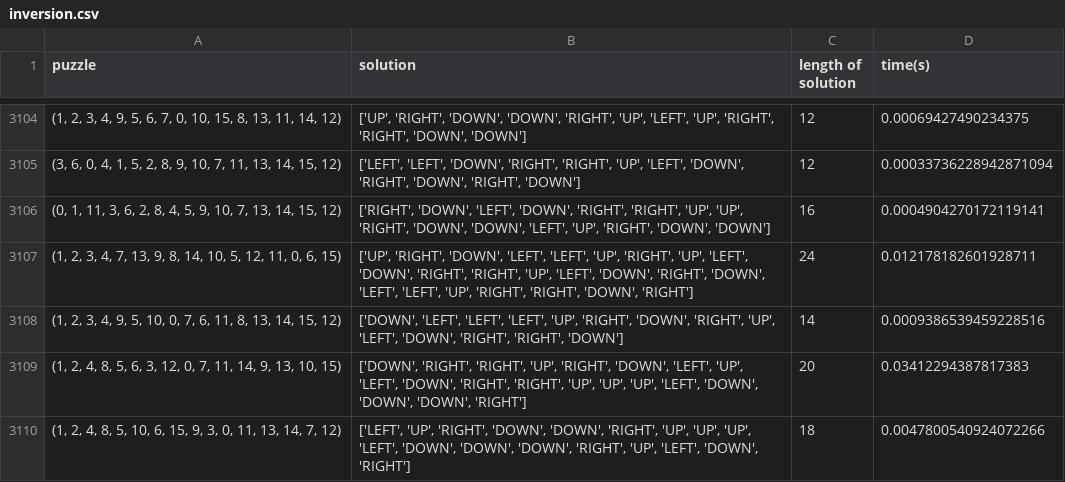
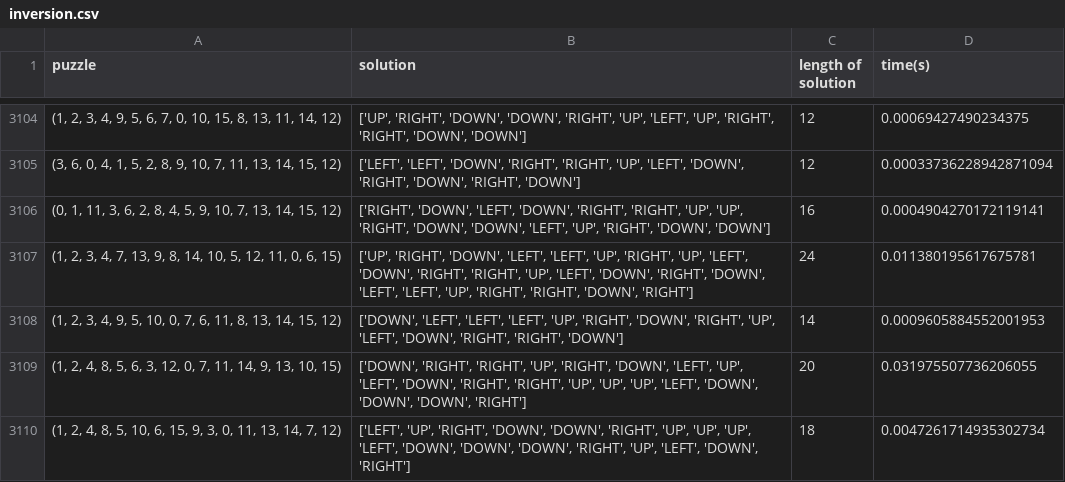
Before and after one commit to wendywu705/417-final-project, a CSV file: datatoanalyse15/inversion.csv, drawn as a sheet; only a part is shown, gaps mark what is left out.

Commit message:
15data inversion to 3k

```diff
--- a/datatoanalyse15/inversion.csv
+++ b/datatoanalyse15/inversion.csv
@@ -3106,5 +3106,5 @@ puzzle,solution,length of solution,time(s)
 "(0, 1, 11, 3, 6, 2, 8, 4, 5, 9, 10, 7, 13, 14, 15, 12)","['RIGHT', 'DOWN', 'LEFT', 'DOWN', 'RIGHT', 'RIGHT', 'UP', 'UP', 'RIGHT', 'DOWN', 'DOWN', 'LEFT', 'UP', 'RIGHT', 'DOWN', 'DOWN']",16,0.0004904270172119141
-"(1, 2, 3, 4, 7, 13, 9, 8, 14, 10, 5, 12, 11, 0, 6, 15)","['UP', 'RIGHT', 'DOWN', 'LEFT', 'LEFT', 'UP', 'RIGHT', 'UP', 'LEFT', 'DOWN', 'RIGHT', 'RIGHT', 'UP', 'LEFT', 'DOWN', 'RIGHT', 'DOWN', 'LEFT', 'LEFT', 'UP', 'RIGHT', 'RIGHT', 'DOWN', 'RIGHT']",24,0.012178182601928711
-"(1, 2, 3, 4, 9, 5, 10, 0, 7, 6, 11, 8, 13, 14, 15, 12)","['DOWN', 'LEFT', 'LEFT', 'LEFT', 'UP', 'RIGHT', 'DOWN', 'RIGHT', 'UP', 'LEFT', 'DOWN', 'RIGHT', 'RIGHT', 'DOWN']",14,0.0009386539459228516
-"(1, 2, 4, 8, 5, 6, 3, 12, 0, 7, 11, 14, 9, 13, 10, 15)","['DOWN', 'RIGHT', 'RIGHT', 'UP', 'RIGHT', 'DOWN', 'LEFT', 'UP', 'LEFT', 'DOWN', 'RIGHT', 'RIGHT', 'UP', 'UP', 'UP', 'LEFT', 'DOWN', 'DOWN', 'DOWN', 'RIGHT']",20,0.03412294387817383
-"(1, 2, 4, 8, 5, 10, 6, 15, 9, 3, 0, 11, 13, 14, 7, 12)","['LEFT', 'UP', 'RIGHT', 'DOWN', 'DOWN', 'RIGHT', 'UP', 'UP', 'UP', 'LEFT', 'DOWN', 'DOWN', 'DOWN', 'RIGHT', 'UP', 'LEFT', 'DOWN', 'RIGHT']",18,0.0047800540924072266
+"(1, 2, 3, 4, 7, 13, 9, 8, 14, 10, 5, 12, 11, 0, 6, 15)","['UP', 'RIGHT', 'DOWN', 'LEFT', 'LEFT', 'UP', 'RIGHT', 'UP', 'LEFT', 'DOWN', 'RIGHT', 'RIGHT', 'UP', 'LEFT', 'DOWN', 'RIGHT', 'DOWN', 'LEFT', 'LEFT', 'UP', 'RIGHT', 'RIGHT', 'DOWN', 'RIGHT']",24,0.011380195617675781
+"(1, 2, 3, 4, 9, 5, 10, 0, 7, 6, 11, 8, 13, 14, 15, 12)","['DOWN', 'LEFT', 'LEFT', 'LEFT', 'UP', 'RIGHT', 'DOWN', 'RIGHT', 'UP', 'LEFT', 'DOWN', 'RIGHT', 'RIGHT', 'DOWN']",14,0.0009605884552001953
+"(1, 2, 4, 8, 5, 6, 3, 12, 0, 7, 11, 14, 9, 13, 10, 15)","['DOWN', 'RIGHT', 'RIGHT', 'UP', 'RIGHT', 'DOWN', 'LEFT', 'UP', 'LEFT', 'DOWN', 'RIGHT', 'RIGHT', 'UP', 'UP', 'UP', 'LEFT', 'DOWN', 'DOWN', 'DOWN', 'RIGHT']",20,0.031975507736206055
+"(1, 2, 4, 8, 5, 10, 6, 15, 9, 3, 0, 11, 13, 14, 7, 12)","['LEFT', 'UP', 'RIGHT', 'DOWN', 'DOWN', 'RIGHT', 'UP', 'UP', 'UP', 'LEFT', 'DOWN', 'DOWN', 'DOWN', 'RIGHT', 'UP', 'LEFT', 'DOWN', 'RIGHT']",18,0.0047261714935302734
```
